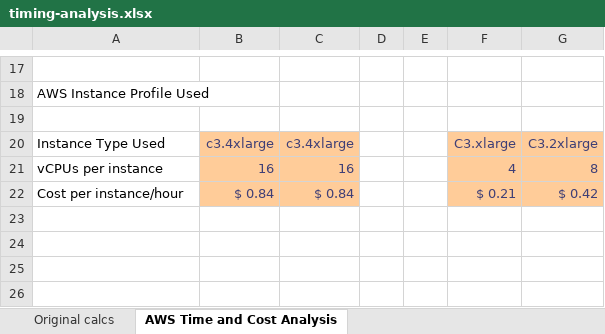
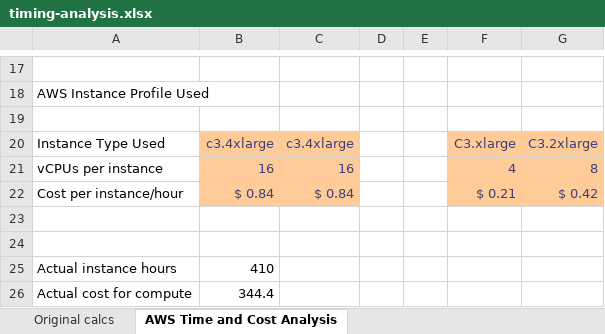
Before and after one commit to mmadsen/experiment-ctmixtures, an Excel workbook: explorations/timing-analysis.xlsx, sheet AWS Time and Cost Analysis, drawn as a sheet; only a part is shown, gaps mark what is left out; values as stored, in another font and other column widths than the file's, no borders; the diff names each change by its address in the sheet, - before the commit and + after, or states it on an @@ line.

Commit message:
Equifinality 3 analysis underway

```diff
--- a/explorations/timing-analysis.xlsx (sheet AWS Time and Cost Analysis)
+++ b/explorations/timing-analysis.xlsx (sheet AWS Time and Cost Analysis)
+row 23: (empty)
+row 24: (empty)
+row 25: Actual instance hours | 410
+row 26: Actual cost for compute | 344.4
```
Also changed, not shown: 57 other files.
